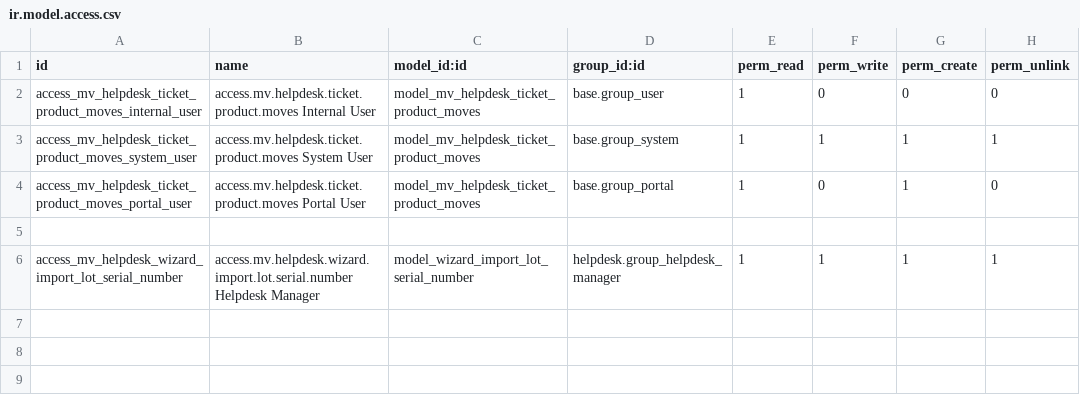
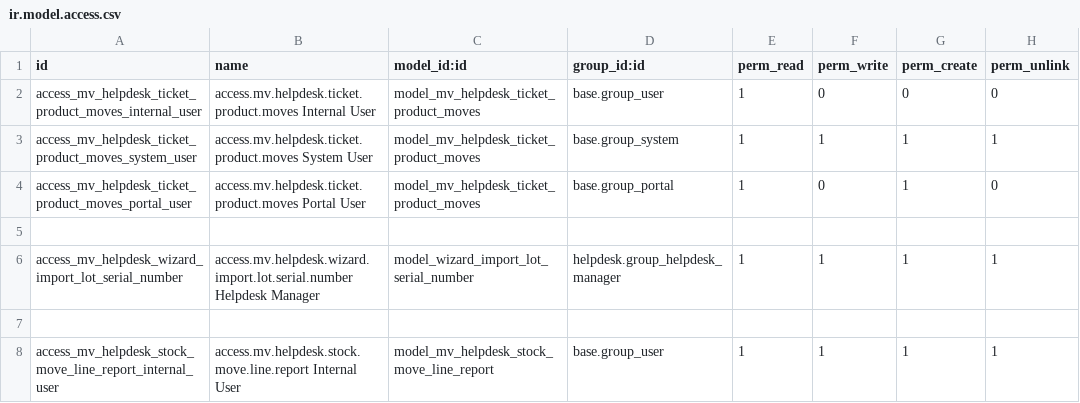
Before and after one commit to qdai123/moveopluscustom, a CSV file: mv_helpdesk/security/ir.model.access.csv, drawn as a sheet.

Commit message:
[DEV] mv_helpdesk: Init helpdesk and product moves reporting

```diff
--- a/mv_helpdesk/security/ir.model.access.csv
+++ b/mv_helpdesk/security/ir.model.access.csv
@@ -6 +6,3 @@ access_mv_helpdesk_ticket_product_moves_portal_user,access.mv.helpdesk.ticket.pr
 access_mv_helpdesk_wizard_import_lot_serial_number,access.mv.helpdesk.wizard.import.lot.serial.number Helpdesk Manager,model_wizard_import_lot_serial_number,helpdesk.group_helpdesk_manager,1,1,1,1
+
+access_mv_helpdesk_stock_move_line_report_internal_user,access.mv.helpdesk.stock.move.line.report Internal User,model_mv_helpdesk_stock_move_line_report,base.group_user,1,1,1,1
```
Also changed, not shown: 8 other files.
